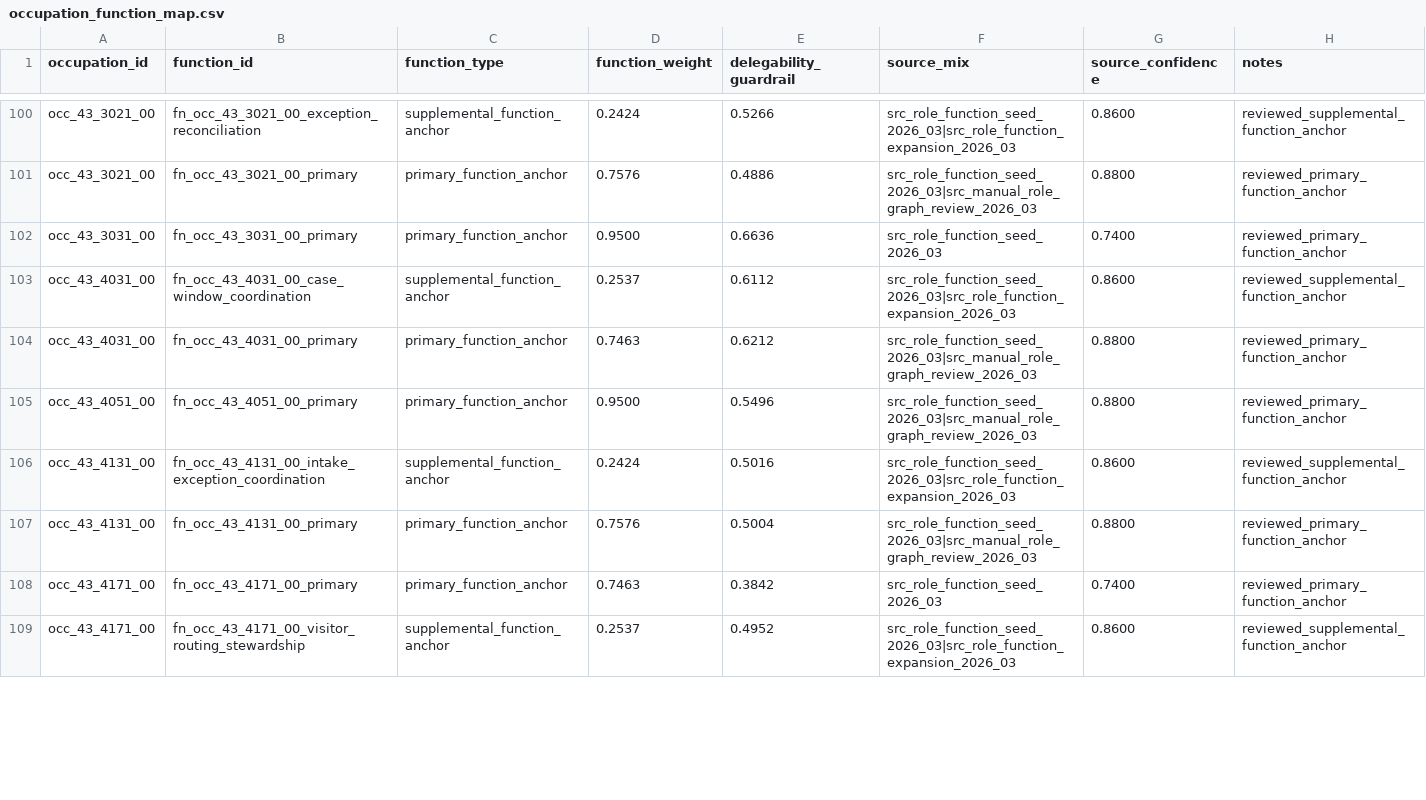
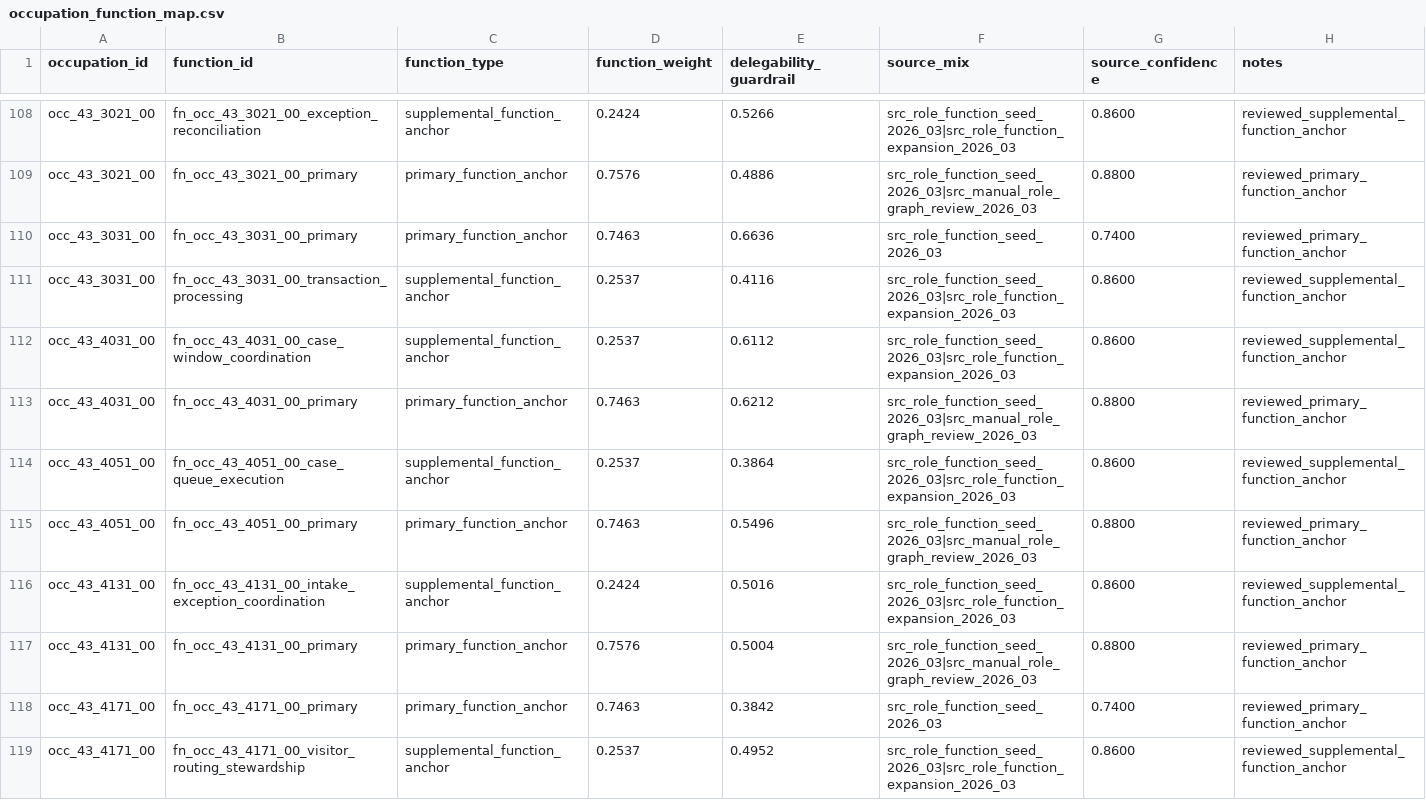
Before and after one commit to wrenthejewels/DLYJ, a CSV file: data/normalized/occupation_function_map.csv, drawn as a sheet; only a part is shown, gaps mark what is left out; the diff covers the shown part only.

Commit message:
Deepen function graphs and refine trigger confidence

```diff
--- a/data/normalized/occupation_function_map.csv
+++ b/data/normalized/occupation_function_map.csv
@@ -101,6 +109,8 @@
 "occ_43_3021_00","fn_occ_43_3021_00_primary","primary_function_anchor","0.7576","0.4886","src_role_function_seed_2026_03|src_manual_role_graph_review_2026_03","0.8800","reviewed_primary_function_anchor"
-"occ_43_3031_00","fn_occ_43_3031_00_primary","primary_function_anchor","0.9500","0.6636","src_role_function_seed_2026_03","0.7400","reviewed_primary_function_anchor"
+"occ_43_3031_00","fn_occ_43_3031_00_primary","primary_function_anchor","0.7463","0.6636","src_role_function_seed_2026_03","0.7400","reviewed_primary_function_anchor"
+"occ_43_3031_00","fn_occ_43_3031_00_transaction_processing","supplemental_function_anchor","0.2537","0.4116","src_role_function_seed_2026_03|src_role_function_expansion_2026_03","0.8600","reviewed_supplemental_function_anchor"
 "occ_43_4031_00","fn_occ_43_4031_00_case_window_coordination","supplemental_function_anchor","0.2537","0.6112","src_role_function_seed_2026_03|src_role_function_expansion_2026_03","0.8600","reviewed_supplemental_function_anchor"
 "occ_43_4031_00","fn_occ_43_4031_00_primary","primary_function_anchor","0.7463","0.6212","src_role_function_seed_2026_03|src_manual_role_graph_review_2026_03","0.8800","reviewed_primary_function_anchor"
-"occ_43_4051_00","fn_occ_43_4051_00_primary","primary_function_anchor","0.9500","0.5496","src_role_function_seed_2026_03|src_manual_role_graph_review_2026_03","0.8800","reviewed_primary_function_anchor"
+"occ_43_4051_00","fn_occ_43_4051_00_case_queue_execution","supplemental_function_anchor","0.2537","0.3864","src_role_function_seed_2026_03|src_role_function_expansion_2026_03","0.8600","reviewed_supplemental_function_anchor"
+"occ_43_4051_00","fn_occ_43_4051_00_primary","primary_function_anchor","0.7463","0.5496","src_role_function_seed_2026_03|src_manual_role_graph_review_2026_03","0.8800","reviewed_primary_function_anchor"
 "occ_43_4131_00","fn_occ_43_4131_00_intake_exception_coordination","supplemental_function_anchor","0.2424","0.5016","src_role_function_seed_2026_03|src_role_function_expansion_2026_03","0.8600","reviewed_supplemental_function_anchor"
```
Also changed, not shown: 12 added rows and 15 edited cells elsewhere in this file, data/metadata/occupation_role_function_overrides.csv, data/normalized/occupation_role_explanations.csv, 20 other files.
